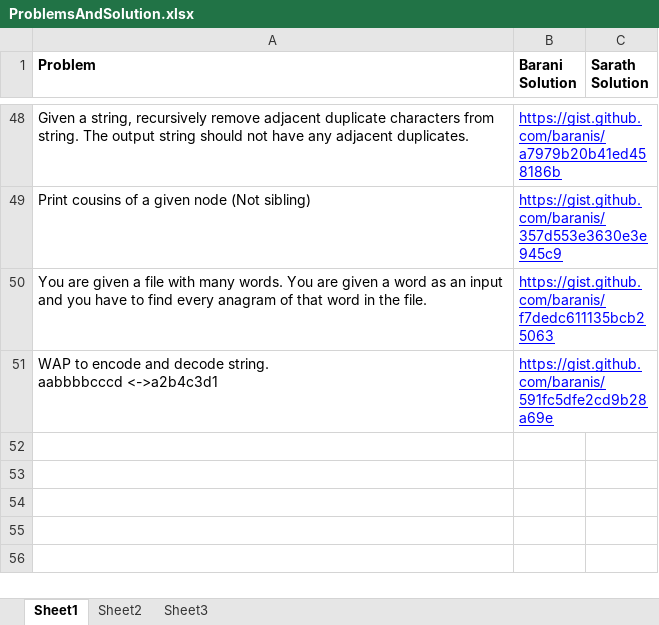
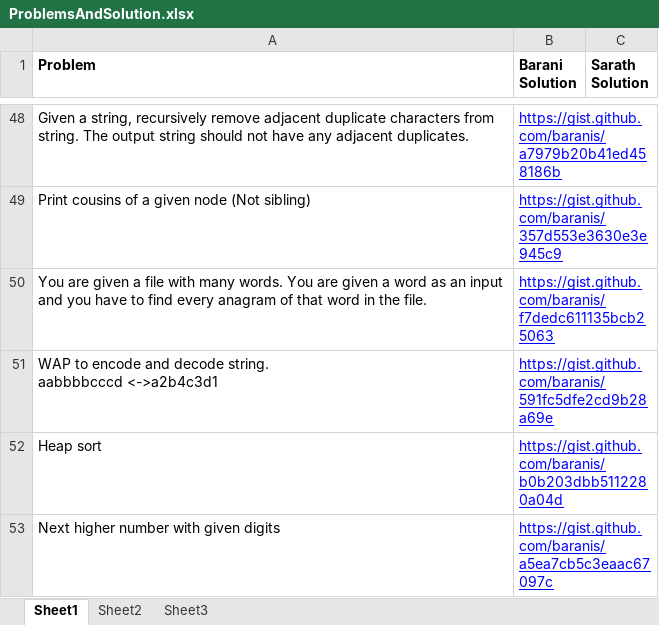
Before and after one commit to eedsva/mytrack, an Excel workbook: ProblemsAndSolution.xlsx, sheet Sheet1, drawn as a sheet; only a part is shown, gaps mark what is left out; values as stored, in another font and other column widths than the file's, no borders; the diff names each change by its address in the sheet, - before the commit and + after, or states it on an @@ line.

```diff
--- a/ProblemsAndSolution.xlsx (sheet Sheet1)
+++ b/ProblemsAndSolution.xlsx (sheet Sheet1)
+row 52: Heap sort | https://gist.github.com/baranis/b0b203dbb5112280a04d
+row 53: Next higher number with given digits | https://gist.github.com/baranis/a5ea7cb5c3eaac67097c
```
